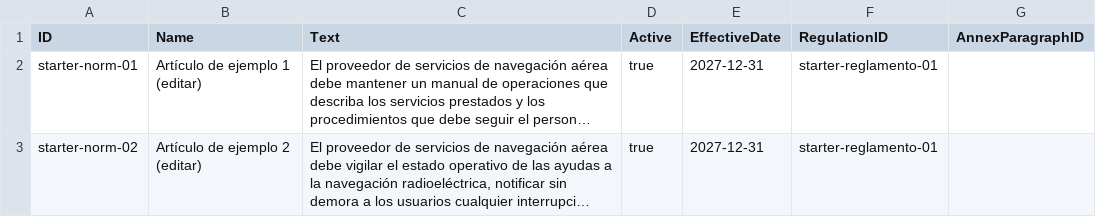
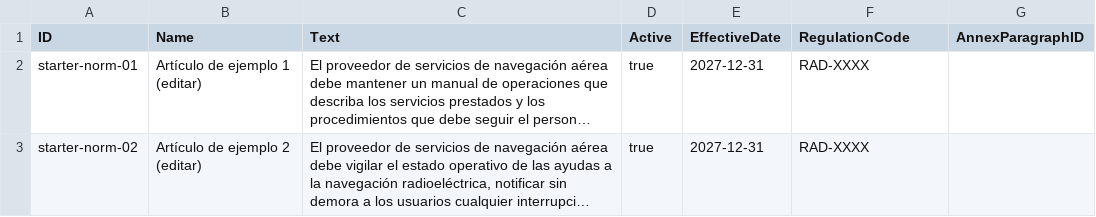
Before and after one commit to fcassomdsd/atrocore-docker, a CSV file: data-packs/Normativa.csv, drawn as a sheet; long unchanged cells end in …; the diff names each change by its address in the sheet, - before the commit and + after, or states it on an @@ line.

```diff
--- a/data-packs/Normativa.csv
+++ b/data-packs/Normativa.csv
-F1: RegulationID
+F1: RegulationCode
-F2:F3 (RegulationCode): starter-reglamento-01
+F2:F3 (RegulationCode): RAD-XXXX
```
Also changed, not shown: 10 other files.
